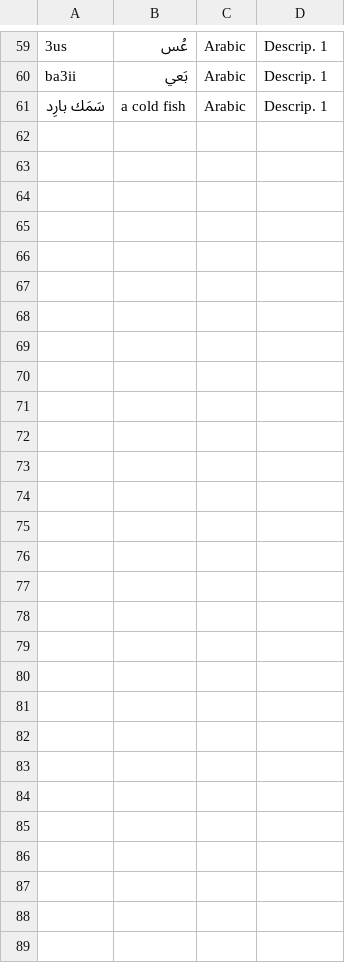
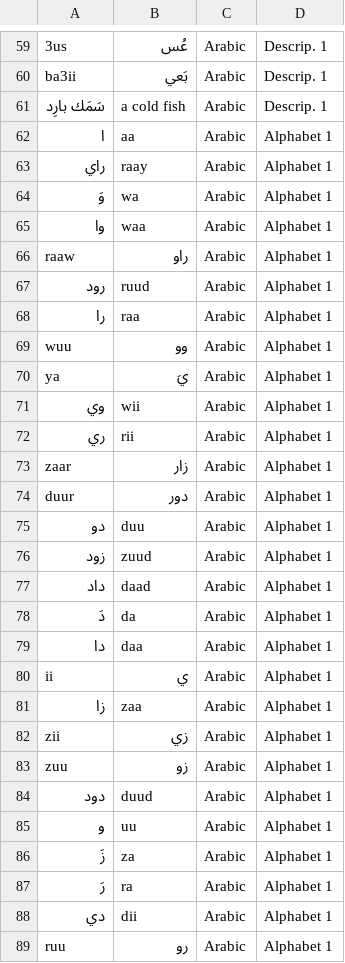
Before and after one commit to stephengrice/duobot, a CSV file: brain.csv, drawn as a sheet; only a part is shown, gaps mark what is left out.

```diff
--- a/brain.csv
+++ b/brain.csv
@@ -61 +61,29 @@ ba3ii,بَعي,Arabic,Descrip. 1
 سَمَك بارِد,a cold fish,Arabic,Descrip. 1
+ا,aa,Arabic,Alphabet 1
+راي,raay,Arabic,Alphabet 1
+وَ,wa,Arabic,Alphabet 1
+وا,waa,Arabic,Alphabet 1
+raaw,راو,Arabic,Alphabet 1
+رود,ruud,Arabic,Alphabet 1
+را,raa,Arabic,Alphabet 1
+wuu,وو,Arabic,Alphabet 1
+ya,يَ,Arabic,Alphabet 1
+وي,wii,Arabic,Alphabet 1
+ري,rii,Arabic,Alphabet 1
+zaar,زار,Arabic,Alphabet 1
+duur,دور,Arabic,Alphabet 1
+دو,duu,Arabic,Alphabet 1
+زود,zuud,Arabic,Alphabet 1
+داد,daad,Arabic,Alphabet 1
+دَ,da,Arabic,Alphabet 1
+دا,daa,Arabic,Alphabet 1
+ii,ي,Arabic,Alphabet 1
+زا,zaa,Arabic,Alphabet 1
+zii,زي,Arabic,Alphabet 1
+zuu,زو,Arabic,Alphabet 1
+دود,duud,Arabic,Alphabet 1
+و,uu,Arabic,Alphabet 1
+زَ,za,Arabic,Alphabet 1
+رَ,ra,Arabic,Alphabet 1
+دي,dii,Arabic,Alphabet 1
+ruu,رو,Arabic,Alphabet 1
```
Also changed, not shown: 1 other file.
